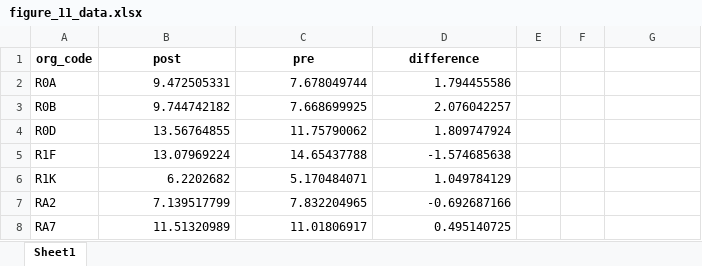
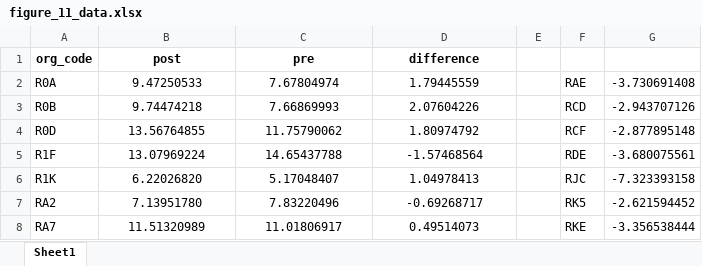
Before and after one commit to HFAnalyticsLab/Delayed_Discharges, an Excel workbook: Flourish Data/figure_11_data.xlsx, sheet Sheet1, drawn as a sheet; only a part is shown; values as stored, in another font and other column widths than the file's, no borders; the diff covers the shown part only; the diff names each change by its address in the sheet, - before the commit and + after, or states it on an @@ line.

Commit message:
Flourish data

```diff
--- a/Flourish Data/figure_11_data.xlsx (sheet Sheet1)
+++ b/Flourish Data/figure_11_data.xlsx (sheet Sheet1)
-B2 (post): 9.472505331
+B2 (post): 9.47250533
-B2:D8 alignment: right
+B2:D8 alignment: center
-C2 (pre): 7.678049744
+C2 (pre): 7.67804974
-D2 (difference): 1.794455586
+D2 (difference): 1.79445559
-F2: (empty)
+F2: RAE
-G2: (empty)
+G2: -3.730691408
-B3 (post): 9.744742182
+B3 (post): 9.74474218
-C3 (pre): 7.668699925
+C3 (pre): 7.66869993
-D3 (difference): 2.076042257
+D3 (difference): 2.07604226
-F3: (empty)
+F3: RCD
-G3: (empty)
+G3: -2.943707126
-D4 (difference): 1.809747924
+D4 (difference): 1.80974792
-F4: (empty)
+F4: RCF
-G4: (empty)
+G4: -2.877895148
-D5 (difference): -1.574685638
+D5 (difference): -1.57468564
-F5: (empty)
+F5: RDE
-G5: (empty)
+G5: -3.680075561
-B6 (post): 6.2202682
+B6 (post): 6.22026820
-C6 (pre): 5.170484071
+C6 (pre): 5.17048407
-D6 (difference): 1.049784129
+D6 (difference): 1.04978413
-F6: (empty)
+F6: RJC
-G6: (empty)
+G6: -7.323393158
-B7 (post): 7.139517799
+B7 (post): 7.13951780
-C7 (pre): 7.832204965
+C7 (pre): 7.83220496
-D7 (difference): -0.692687166
+D7 (difference): -0.69268717
-F7: (empty)
+F7: RK5
-G7: (empty)
+G7: -2.621594452
-D8 (difference): 0.495140725
+D8 (difference): 0.49514073
-F8: (empty)
+F8: RKE
-G8: (empty)
+G8: -3.356538444
```
Also changed, not shown: 223 edited cells and cell formats elsewhere in this sheet, 3 other files.
